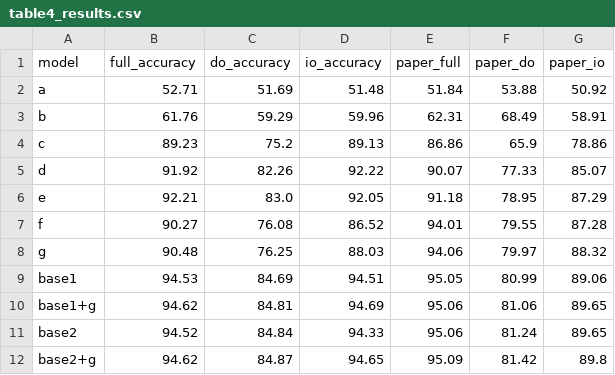
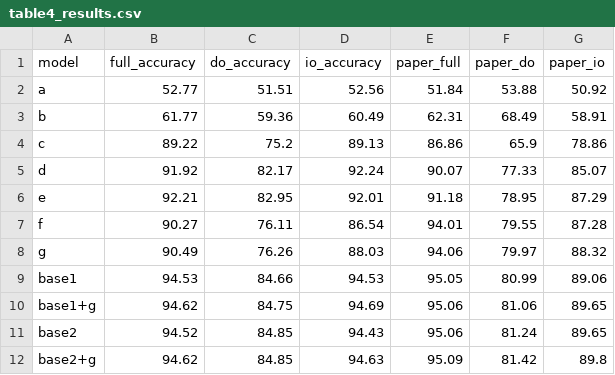
Before and after one commit to Vatsal2703/hindi-world-order-replication, a CSV file: hindi-world-order-replication/data/results/table4_results.csv, drawn as a sheet.

```diff
--- a/hindi-world-order-replication/data/results/table4_results.csv
+++ b/hindi-world-order-replication/data/results/table4_results.csv
@@ -1,12 +1,12 @@
 model,full_accuracy,do_accuracy,io_accuracy,paper_full,paper_do,paper_io
-a,52.71,51.69,51.48,51.84,53.88,50.92
-b,61.76,59.29,59.96,62.31,68.49,58.91
-c,89.23,75.2,89.13,86.86,65.9,78.86
-d,91.92,82.26,92.22,90.07,77.33,85.07
-e,92.21,83.0,92.05,91.18,78.95,87.29
-f,90.27,76.08,86.52,94.01,79.55,87.28
-g,90.48,76.25,88.03,94.06,79.97,88.32
-base1,94.53,84.69,94.51,95.05,80.99,89.06
-base1+g,94.62,84.81,94.69,95.06,81.06,89.65
-base2,94.52,84.84,94.33,95.06,81.24,89.65
-base2+g,94.62,84.87,94.65,95.09,81.42,89.8
+a,52.77,51.51,52.56,51.84,53.88,50.92
+b,61.77,59.36,60.49,62.31,68.49,58.91
+c,89.22,75.2,89.13,86.86,65.9,78.86
+d,91.92,82.17,92.24,90.07,77.33,85.07
+e,92.21,82.95,92.01,91.18,78.95,87.29
+f,90.27,76.11,86.54,94.01,79.55,87.28
+g,90.49,76.26,88.03,94.06,79.97,88.32
+base1,94.53,84.66,94.53,95.05,80.99,89.06
+base1+g,94.62,84.75,94.69,95.06,81.06,89.65
+base2,94.52,84.85,94.43,95.06,81.24,89.65
+base2+g,94.62,84.85,94.63,95.09,81.42,89.8
```
Also changed, not shown: hindi-world-order-replication/data/results/circumplex_validation.csv, hindi-world-order-replication/data/results/construction_emotion_analysis.csv, 41 other files.
